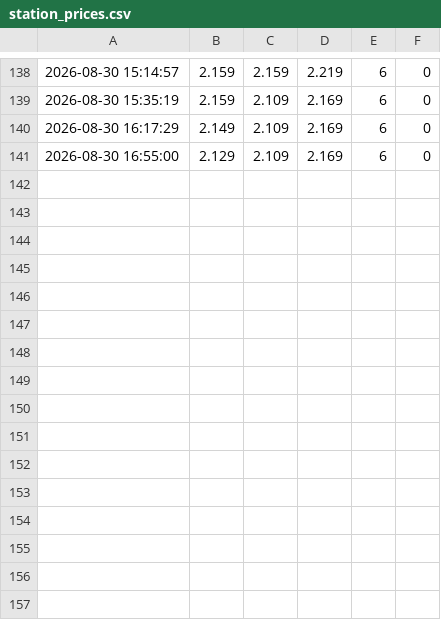
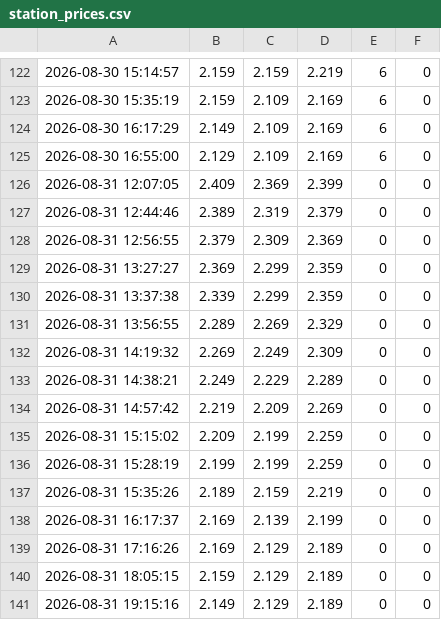
Before and after one commit to cashewbite/station-api, a CSV file: station_prices.csv, drawn as a sheet; only a part is shown, gaps mark what is left out; the diff covers the shown part only; the diff names each change by its address in the sheet, - before the commit and + after, or states it on an @@ line.

```diff
--- a/station_prices.csv
+++ b/station_prices.csv
+row 126: 2026-08-31 12:07:05 | 2.409 | 2.369 | 2.399 | 0 | 0
+row 127: 2026-08-31 12:44:46 | 2.389 | 2.319 | 2.379 | 0 | 0
+row 128: 2026-08-31 12:56:55 | 2.379 | 2.309 | 2.369 | 0 | 0
+row 129: 2026-08-31 13:27:27 | 2.369 | 2.299 | 2.359 | 0 | 0
+row 130: 2026-08-31 13:37:38 | 2.339 | 2.299 | 2.359 | 0 | 0
+row 131: 2026-08-31 13:56:55 | 2.289 | 2.269 | 2.329 | 0 | 0
+row 132: 2026-08-31 14:19:32 | 2.269 | 2.249 | 2.309 | 0 | 0
+row 133: 2026-08-31 14:38:21 | 2.249 | 2.229 | 2.289 | 0 | 0
+row 134: 2026-08-31 14:57:42 | 2.219 | 2.209 | 2.269 | 0 | 0
+row 135: 2026-08-31 15:15:02 | 2.209 | 2.199 | 2.259 | 0 | 0
+row 136: 2026-08-31 15:28:19 | 2.199 | 2.199 | 2.259 | 0 | 0
+row 137: 2026-08-31 15:35:26 | 2.189 | 2.159 | 2.219 | 0 | 0
+row 138: 2026-08-31 16:17:37 | 2.169 | 2.139 | 2.199 | 0 | 0
+row 139: 2026-08-31 17:16:26 | 2.169 | 2.129 | 2.189 | 0 | 0
+row 140: 2026-08-31 18:05:15 | 2.159 | 2.129 | 2.189 | 0 | 0
+row 141: 2026-08-31 19:15:16 | 2.149 | 2.129 | 2.189 | 0 | 0
```
Also changed, not shown: 16 removed rows elsewhere in this file.
